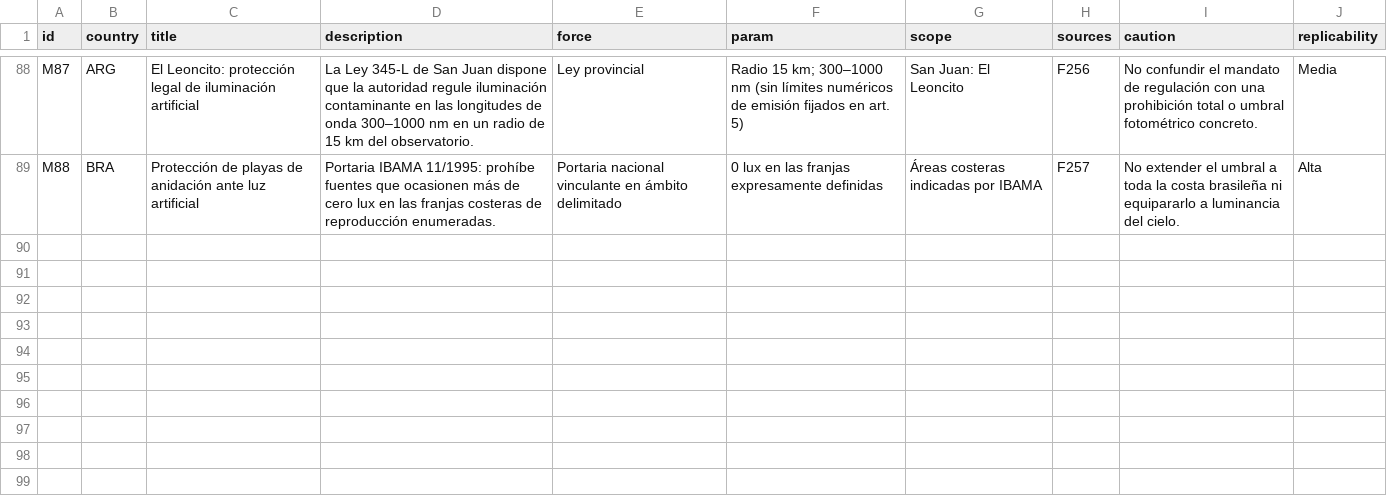
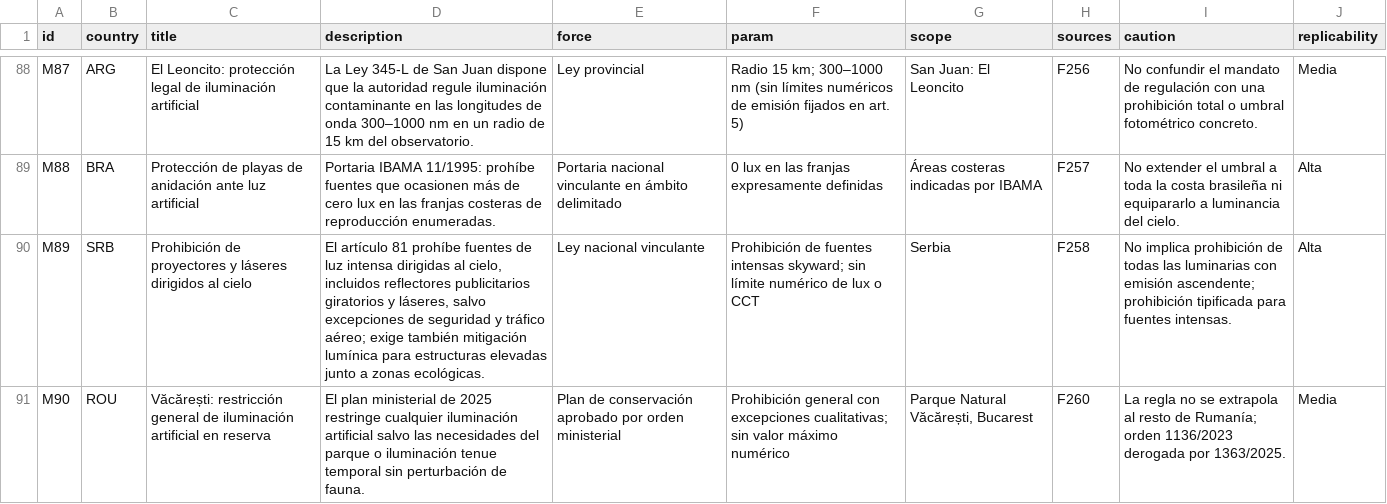
Before and after one commit to pmisson/atlas-luz-nocturna, a CSV file: data/medidas_estrella.csv, drawn as a sheet; only a part is shown, gaps mark what is left out; the diff names each change by its address in the sheet, - before the commit and + after, or states it on an @@ line.

Commit message:
Sincronizar atlas 67 países Serbia y Rumanía

```diff
--- a/data/medidas_estrella.csv
+++ b/data/medidas_estrella.csv
+row 90: M89 | SRB | Prohibición de proyectores y láseres dirigidos al cielo | El artículo 81 prohíbe fuentes de luz intensa dirigidas al cielo, incluidos reflectores publicitarios giratorios y láseres, salvo excepciones de seguridad y tráfico aéreo; exige también mitigación lumínica para estructuras elevadas junto a zonas ecológicas. | Ley nacional vinculante | Prohibición de fuentes intensas skyward; sin límite numérico de lux o CCT | Serbia | F258 | No implica prohibición de todas las luminarias con emisión ascendente; prohibición tipificada para fuentes intensas. | Alta
+row 91: M90 | ROU | Văcărești: restricción general de iluminación artificial en reserva | El plan ministerial de 2025 restringe cualquier iluminación artificial salvo las necesidades del parque o iluminación tenue temporal sin perturbación de fauna. | Plan de conservación aprobado por orden ministerial | Prohibición general con excepciones cualitativas; sin valor máximo numérico | Parque Natural Văcărești, Bucarest | F260 | La regla no se extrapola al resto de Rumanía; orden 1136/2023 derogada por 1363/2025. | Media
```
